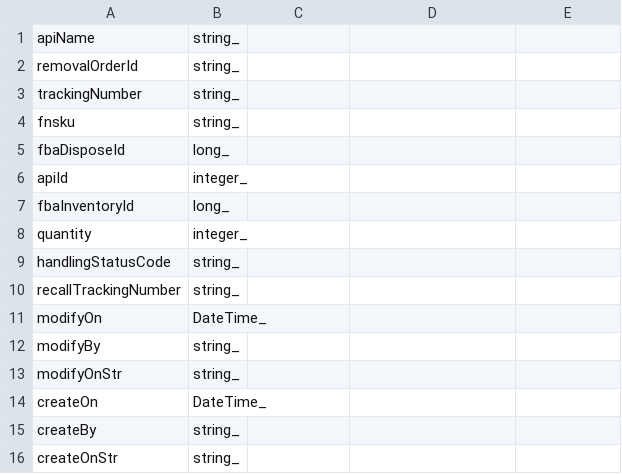
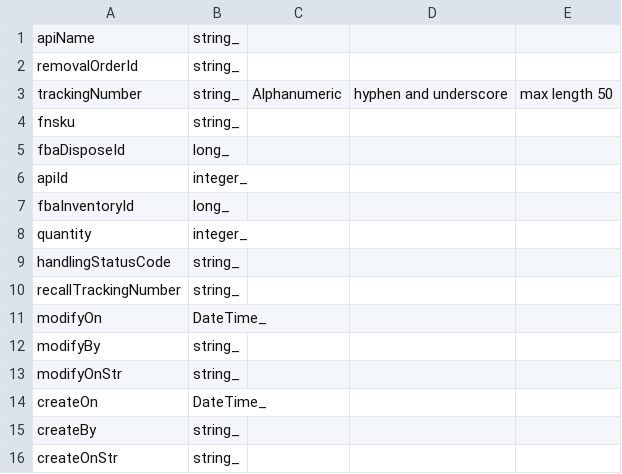
Before and after one commit to ReturnHelper/return-request-api-docs, a CSV file: source/models/General/SearchFbaInventoryDisposePayload.csv, drawn as a sheet.

```diff
--- a/source/models/General/SearchFbaInventoryDisposePayload.csv
+++ b/source/models/General/SearchFbaInventoryDisposePayload.csv
@@ -2,3 +2,3 @@ apiName, string_
 removalOrderId, string_
-trackingNumber, string_
+trackingNumber, string_ ,Alphanumeric, hyphen and underscore, max length 50
 fnsku, string_
```
Also changed, not shown: source/models/General/LabelPayload.csv, source/models/General/SearchRecallRequest.csv, 14 other files.
